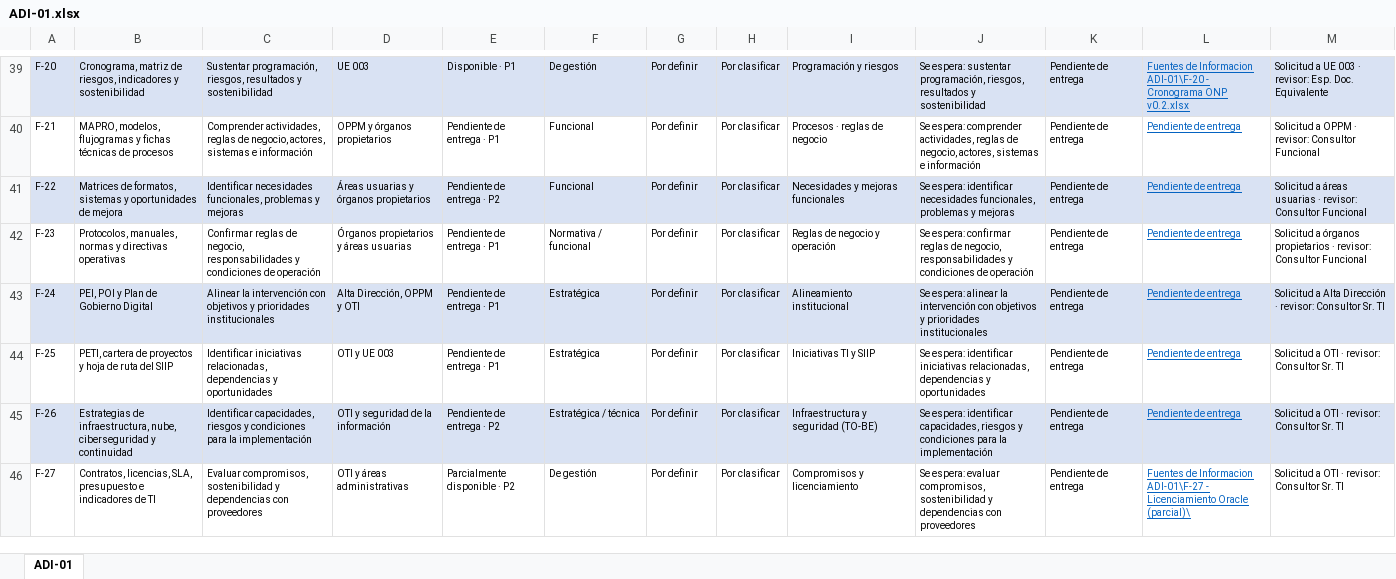
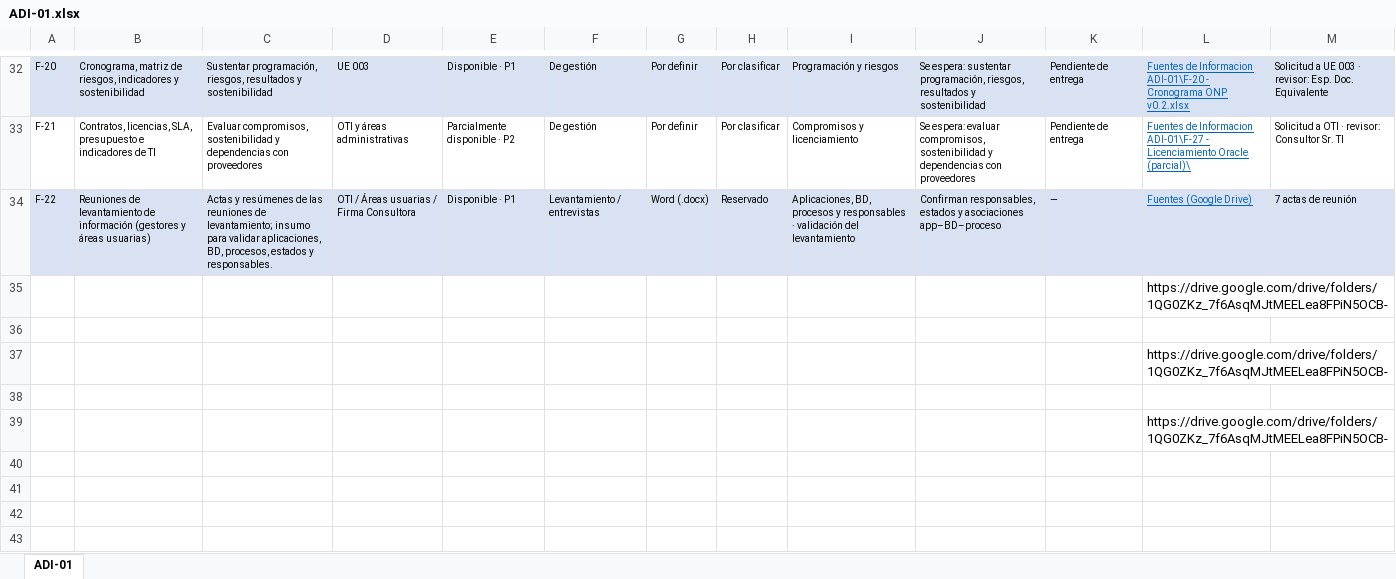
Before and after one commit to bienheladas/bdi_onp, an Excel workbook: client/public/artefactos/ADI-01.xlsx, sheet ADI-01, drawn as a sheet; only a part is shown, gaps mark what is left out; values as stored, in another font and other column widths than the file's, no borders; addresses are those after the commit; the diff covers the shown part only; the diff names each change by its address in the sheet, - before the commit and + after, or states it on an @@ line.

```diff
--- a/client/public/artefactos/ADI-01.xlsx (sheet ADI-01)
+++ b/client/public/artefactos/ADI-01.xlsx (sheet ADI-01)
-B33: MAPRO, modelos, flujogramas y fichas técnicas de procesos
+B33: Contratos, licencias, SLA, presupuesto e indicadores de TI
-C33: Comprender actividades, reglas de negocio, actores, sistemas e información
+C33: Evaluar compromisos, sostenibilidad y dependencias con proveedores
-D33: OPPM y órganos propietarios
+D33: OTI y áreas administrativas
-E33: Pendiente de entrega · P1
+E33: Parcialmente disponible · P2
-F33: Funcional
+F33: De gestión
-I33: Procesos · reglas de negocio
+I33: Compromisos y licenciamiento
-J33: Se espera: comprender actividades, reglas de negocio, actores, sistemas e información
+J33: Se espera: evaluar compromisos, sostenibilidad y dependencias con proveedores
-L33: Pendiente de entrega
+L33: Fuentes de Informacion ADI-01\F-27 - Licenciamiento Oracle (parcial)\
-M33: Solicitud a OPPM · revisor: Consultor Funcional
+M33: Solicitud a OTI · revisor: Consultor Sr. TI
-B34: Matrices de formatos, sistemas y oportunidades de mejora
+B34: Reuniones de levantamiento de información (gestores y áreas usuarias)
-C34: Identificar necesidades funcionales, problemas y mejoras
+C34: Actas y resúmenes de las reuniones de levantamiento; insumo para validar aplicaciones, BD, procesos, estados y responsables.
-D34: Áreas usuarias y órganos propietarios
+D34: OTI / Áreas usuarias / Firma Consultora
-E34: Pendiente de entrega · P2
+E34: Disponible · P1
-F34: Funcional
+F34: Levantamiento / entrevistas
-G34: Por definir
+G34: Word (.docx)
-H34: Por clasificar
+H34: Reservado
-I34: Necesidades y mejoras funcionales
+I34: Aplicaciones, BD, procesos y responsables · validación del levantamiento
-J34: Se espera: identificar necesidades funcionales, problemas y mejoras
+J34: Confirman responsables, estados y asociaciones app–BD–proceso
-K34: Pendiente de entrega
+K34: —
-L34: Pendiente de entrega
+L34: Fuentes (Google Drive)
-M34: Solicitud a áreas usuarias · revisor: Consultor Funcional
+M34: 7 actas de reunión
+row 35:  |  |  |  |  |  |  |  |  |  |  | https://drive.google.com/drive/folders/1QG0ZKz_7f6AsqMJtMEELea8FPiN5OCB-
-row 36: F-23 | Protocolos, manuales, normas y directivas operativas | Confirmar reglas de negocio, responsabilidades y condiciones de operación | Órganos propietarios y áreas usuarias | Pendiente de entrega · P1 | Normativa / funcional | Por definir | Por clasificar | Reglas de negocio y operación | Se espera: confirmar reglas de negocio, responsabilidades y condiciones de operación | Pendiente de entrega | Pendiente de entrega | Solicitud a órganos propietarios · revisor: Consultor Funcional
+row 36: (empty)
+row 37:  |  |  |  |  |  |  |  |  |  |  | https://drive.google.com/drive/folders/1QG0ZKz_7f6AsqMJtMEELea8FPiN5OCB-
-row 38: F-24 | PEI, POI y Plan de Gobierno Digital | Alinear la intervención con objetivos y prioridades institucionales | Alta Dirección, OPPM y OTI | Pendiente de entrega · P1 | Estratégica | Por definir | Por clasificar | Alineamiento institucional | Se espera: alinear la intervención con objetivos y prioridades institucionales | Pendiente de entrega | Pendiente de entrega | Solicitud a Alta Dirección · revisor: Consultor Sr. TI
+row 38: (empty)
-A38:M38 fill: #D9E2F3
+A38:M38 fill: none
+row 39:  |  |  |  |  |  |  |  |  |  |  | https://drive.google.com/drive/folders/1QG0ZKz_7f6AsqMJtMEELea8FPiN5OCB-
-row 40: F-25 | PETI, cartera de proyectos y hoja de ruta del SIIP | Identificar iniciativas relacionadas, dependencias y oportunidades | OTI y UE 003 | Pendiente de entrega · P1 | Estratégica | Por definir | Por clasificar | Iniciativas TI y SIIP | Se espera: identificar iniciativas relacionadas, dependencias y oportunidades | Pendiente de entrega | Pendiente de entrega | Solicitud a OTI · revisor: Consultor Sr. TI
+row 40: (empty)
-row 41: F-26 | Estrategias de infraestructura, nube, ciberseguridad y continuidad | Identificar capacidades, riesgos y condiciones para la implementación | OTI y seguridad de la información | Pendiente de entrega · P2 | Estratégica / técnica | Por definir | Por clasificar | Infraestructura y seguridad (TO-BE) | Se espera: identificar capacidades, riesgos y condiciones para la implementación | Pendiente de entrega | Pendiente de entrega | Solicitud a OTI · revisor: Consultor Sr. TI
+row 41: (empty)
-A41:M41 fill: #D9E2F3
+A41:M41 fill: none
-row 42: F-27 | Contratos, licencias, SLA, presupuesto e indicadores de TI | Evaluar compromisos, sostenibilidad y dependencias con proveedores | OTI y áreas administrativas | Parcialmente disponible · P2 | De gestión | Por definir | Por clasificar | Compromisos y licenciamiento | Se espera: evaluar compromisos, sostenibilidad y dependencias con proveedores | Pendiente de entrega | Fuentes de Informacion ADI-01\F-27 - Licenciamiento Oracle (parcial)\ | Solicitud a OTI · revisor: Consultor Sr. TI
+row 42: (empty)
+row 43: (empty)
```
Also changed, not shown: 3 added rows, 7 removed rows, 101 edited cells and cell formats elsewhere in this sheet, client/public/artefactos/ADI-03.xlsx, client/public/artefactos/ADI-04.xlsx, 13 other files.
